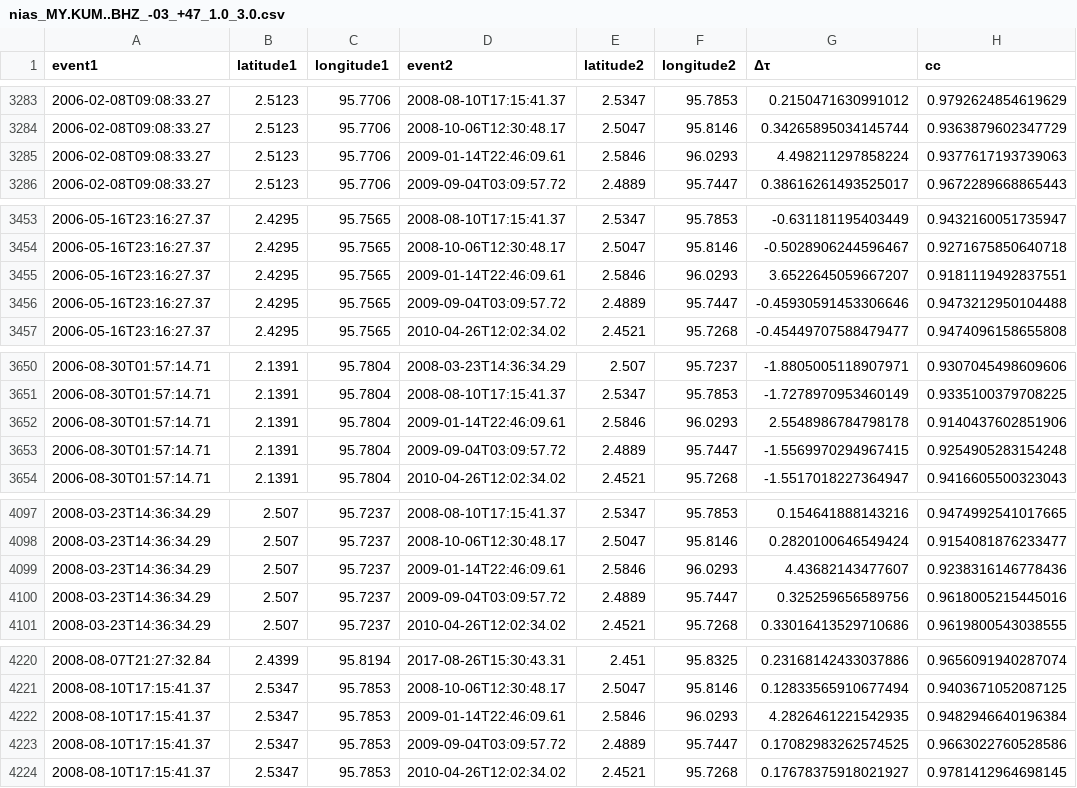
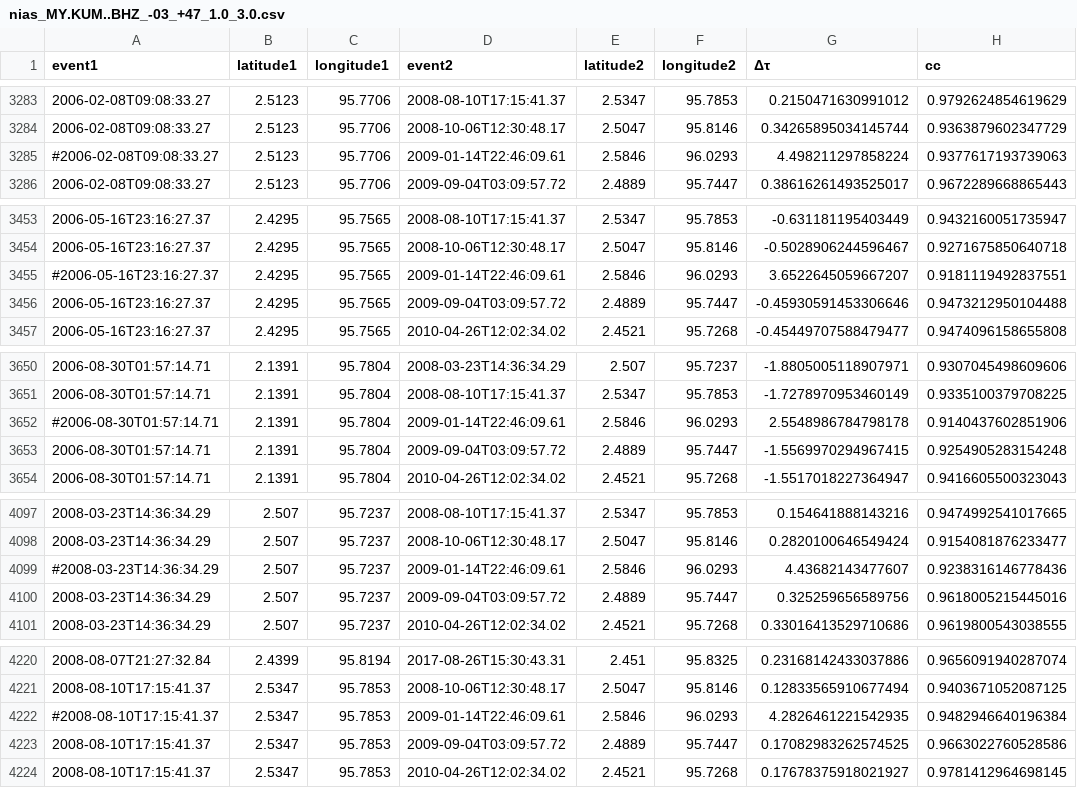
Before and after one commit to joernc/SOT, a CSV file: data/catalogs/nias_MY.KUM..BHZ_-03_+47_1.0_3.0.csv, drawn as a sheet; only a part is shown, gaps mark what is left out; the diff covers the shown part only.

Commit message:
Manual cycle-skipping correction, added ECCO data for Nias to H08, remove problematic event in KUM pair catalog.

```diff
--- a/data/catalogs/nias_MY.KUM..BHZ_-03_+47_1.0_3.0.csv
+++ b/data/catalogs/nias_MY.KUM..BHZ_-03_+47_1.0_3.0.csv
@@ -3284,3 +3284,3 @@ event1,latitude1,longitude1,event2,latitude2,longitude2,Δτ,cc
 2006-02-08T09:08:33.27,2.5123,95.7706,2008-10-06T12:30:48.17,2.5047,95.8146,0.34265895034145744,0.9363879602347729
-2006-02-08T09:08:33.27,2.5123,95.7706,2009-01-14T22:46:09.61,2.5846,96.0293,4.498211297858224,0.9377617193739063
+#2006-02-08T09:08:33.27,2.5123,95.7706,2009-01-14T22:46:09.61,2.5846,96.0293,4.498211297858224,0.9377617193739063
 2006-02-08T09:08:33.27,2.5123,95.7706,2009-09-04T03:09:57.72,2.4889,95.7447,0.38616261493525017,0.9672289668865443
@@ -3454,3 +3454,3 @@ event1,latitude1,longitude1,event2,latitude2,longitude2,Δτ,cc
 2006-05-16T23:16:27.37,2.4295,95.7565,2008-10-06T12:30:48.17,2.5047,95.8146,-0.5028906244596467,0.9271675850640718
-2006-05-16T23:16:27.37,2.4295,95.7565,2009-01-14T22:46:09.61,2.5846,96.0293,3.6522645059667207,0.9181119492837551
+#2006-05-16T23:16:27.37,2.4295,95.7565,2009-01-14T22:46:09.61,2.5846,96.0293,3.6522645059667207,0.9181119492837551
 2006-05-16T23:16:27.37,2.4295,95.7565,2009-09-04T03:09:57.72,2.4889,95.7447,-0.45930591453306646,0.9473212950104488
@@ -3651,3 +3651,3 @@ event1,latitude1,longitude1,event2,latitude2,longitude2,Δτ,cc
 2006-08-30T01:57:14.71,2.1391,95.7804,2008-08-10T17:15:41.37,2.5347,95.7853,-1.7278970953460149,0.9335100379708225
-2006-08-30T01:57:14.71,2.1391,95.7804,2009-01-14T22:46:09.61,2.5846,96.0293,2.5548986784798178,0.9140437602851906
+#2006-08-30T01:57:14.71,2.1391,95.7804,2009-01-14T22:46:09.61,2.5846,96.0293,2.5548986784798178,0.9140437602851906
 2006-08-30T01:57:14.71,2.1391,95.7804,2009-09-04T03:09:57.72,2.4889,95.7447,-1.5569970294967415,0.9254905283154248
@@ -4098,3 +4098,3 @@ event1,latitude1,longitude1,event2,latitude2,longitude2,Δτ,cc
 2008-03-23T14:36:34.29,2.507,95.7237,2008-10-06T12:30:48.17,2.5047,95.8146,0.2820100646549424,0.9154081876233477
-2008-03-23T14:36:34.29,2.507,95.7237,2009-01-14T22:46:09.61,2.5846,96.0293,4.43682143477607,0.9238316146778436
+#2008-03-23T14:36:34.29,2.507,95.7237,2009-01-14T22:46:09.61,2.5846,96.0293,4.43682143477607,0.9238316146778436
 2008-03-23T14:36:34.29,2.507,95.7237,2009-09-04T03:09:57.72,2.4889,95.7447,0.325259656589756,0.9618005215445016
@@ -4221,3 +4221,3 @@ event1,latitude1,longitude1,event2,latitude2,longitude2,Δτ,cc
 2008-08-10T17:15:41.37,2.5347,95.7853,2008-10-06T12:30:48.17,2.5047,95.8146,0.12833565910677494,0.9403671052087125
-2008-08-10T17:15:41.37,2.5347,95.7853,2009-01-14T22:46:09.61,2.5846,96.0293,4.2826461221542935,0.9482946640196384
+#2008-08-10T17:15:41.37,2.5347,95.7853,2009-01-14T22:46:09.61,2.5846,96.0293,4.2826461221542935,0.9482946640196384
 2008-08-10T17:15:41.37,2.5347,95.7853,2009-09-04T03:09:57.72,2.4889,95.7447,0.17082983262574525,0.9663022760528586
```
Also changed, not shown: 16 edited cells elsewhere in this file, 5 other files.
